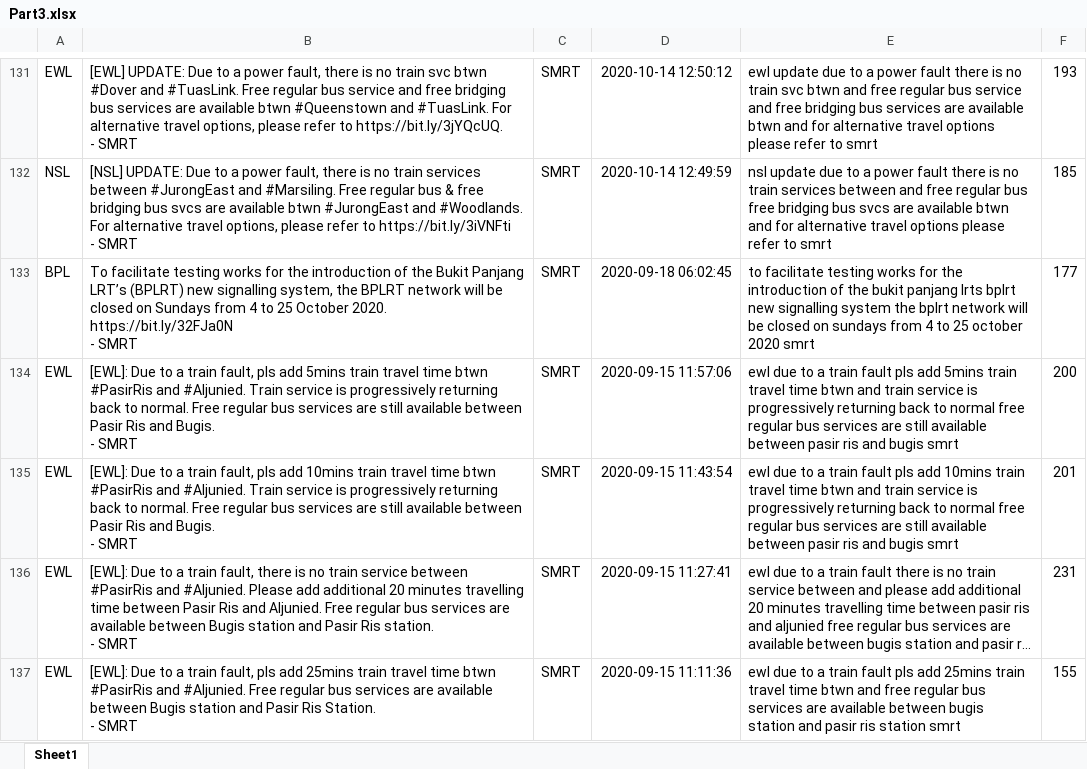
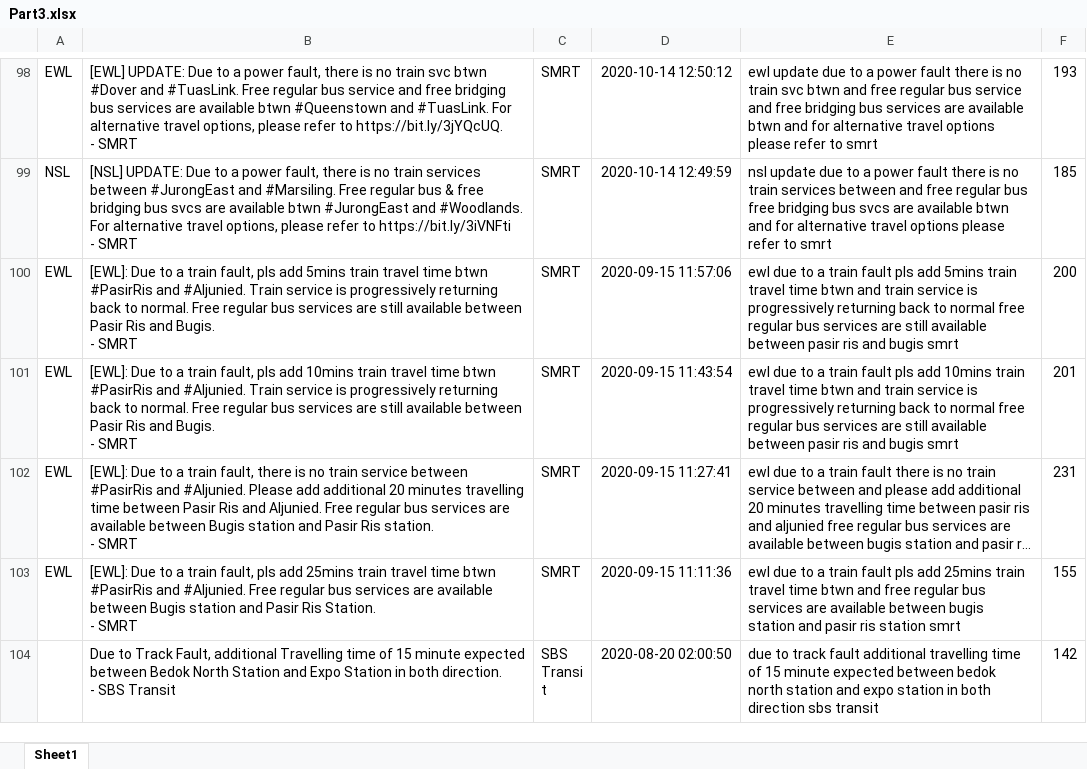
Before and after one commit to AKSKMY/ML_PROJECT, an Excel workbook: Datasets/CLEANED/Part3.xlsx, sheet Sheet1, drawn as a sheet; only a part is shown, gaps mark what is left out; the shorter side is filled out with more unchanged rows; long unchanged cells end in …; values as stored, in another font and other column widths than the file's, no borders; charts and pictures not drawn; ↵ is a line break in a cell; the diff covers the shown part only; the diff names each change by its address in the sheet, - before the commit and + after, or states it on an @@ line.

```diff
--- a/Datasets/CLEANED/Part3.xlsx (sheet Sheet1)
+++ b/Datasets/CLEANED/Part3.xlsx (sheet Sheet1)
-row 133: BPL | To facilitate testing works for the introduction of the Bukit Panjang LRT’s (BPLRT) new signalling system, the BPLRT network will be closed on Sundays from 4 to 25 October 2020. https://bit.ly/32FJa0N ↵ - SMRT | SMRT | 2020-09-18 06:02:45 | to facilitate testing works for the introduction of the bukit panjang lrts bplrt new signalling system the bplrt network will be closed on sundays from 4 to 25 october 2020 smrt | 177
```
Also changed, not shown: 46 removed rows elsewhere in this sheet, charts or pictures.
